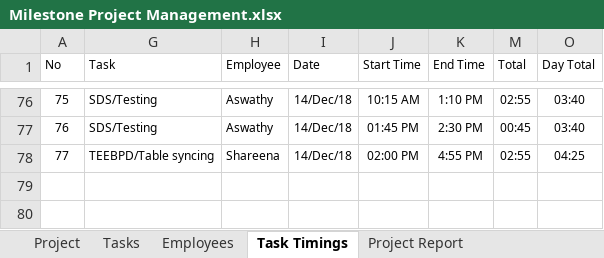
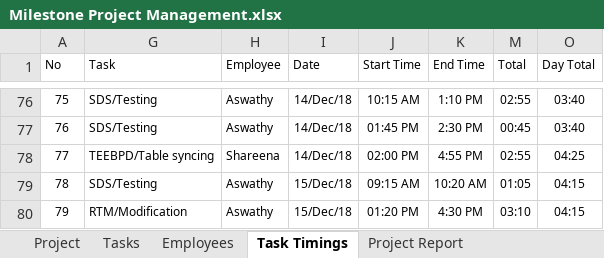
Before and after one commit to MilestoneInnovativeTechnologies/Project-Development, an Excel workbook: Milestone Project Management.xlsx, sheet Task Timings, drawn as a sheet; only a part is shown, gaps mark what is left out; values as stored, in another font and other column widths than the file's, no borders; table styles not drawn; the diff names each change by its address in the sheet, - before the commit and + after, or states it on an @@ line.

Commit message:
dec 15 updated

```diff
--- a/Milestone Project Management.xlsx (sheet Task Timings)
+++ b/Milestone Project Management.xlsx (sheet Task Timings)
+row 79: 78 | SDS/Testing | Aswathy | 15/Dec/18 | 09:15 AM | 10:20 AM | 01:05 | 04:15
+row 80: 79 | RTM/Modification | Aswathy | 15/Dec/18 | 01:20 PM | 4:30 PM | 03:10 | 04:15
```
Also changed, not shown: sheet Tasks, hidden cells, charts or pictures.
